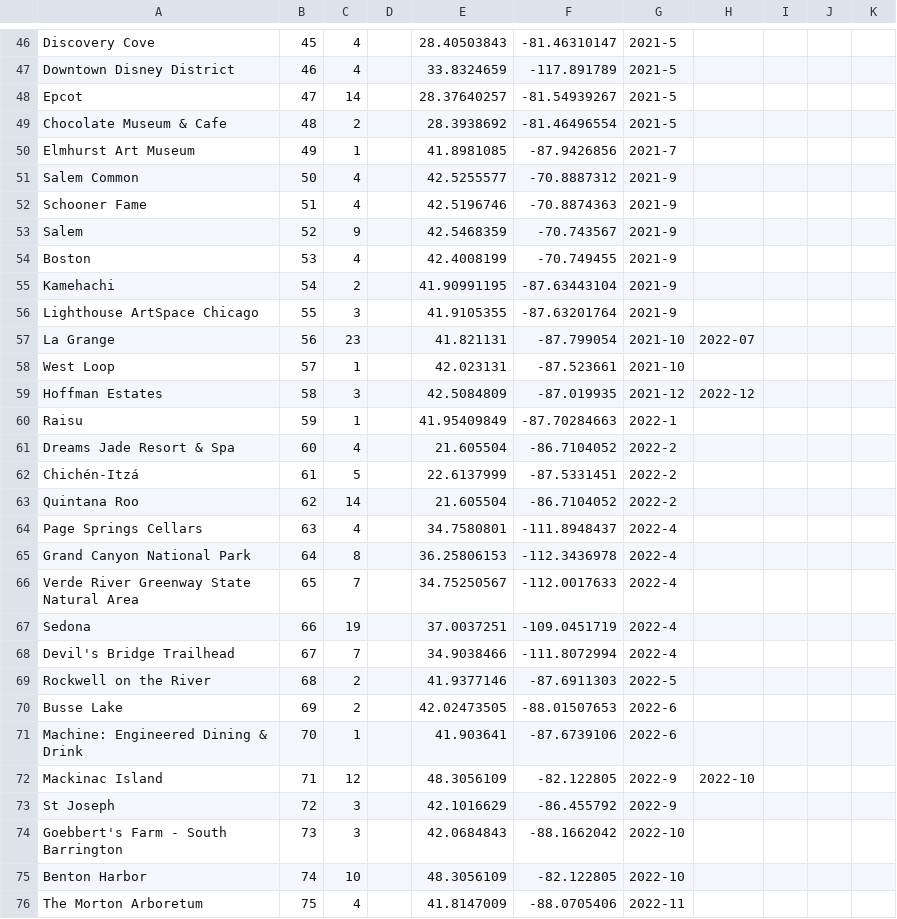
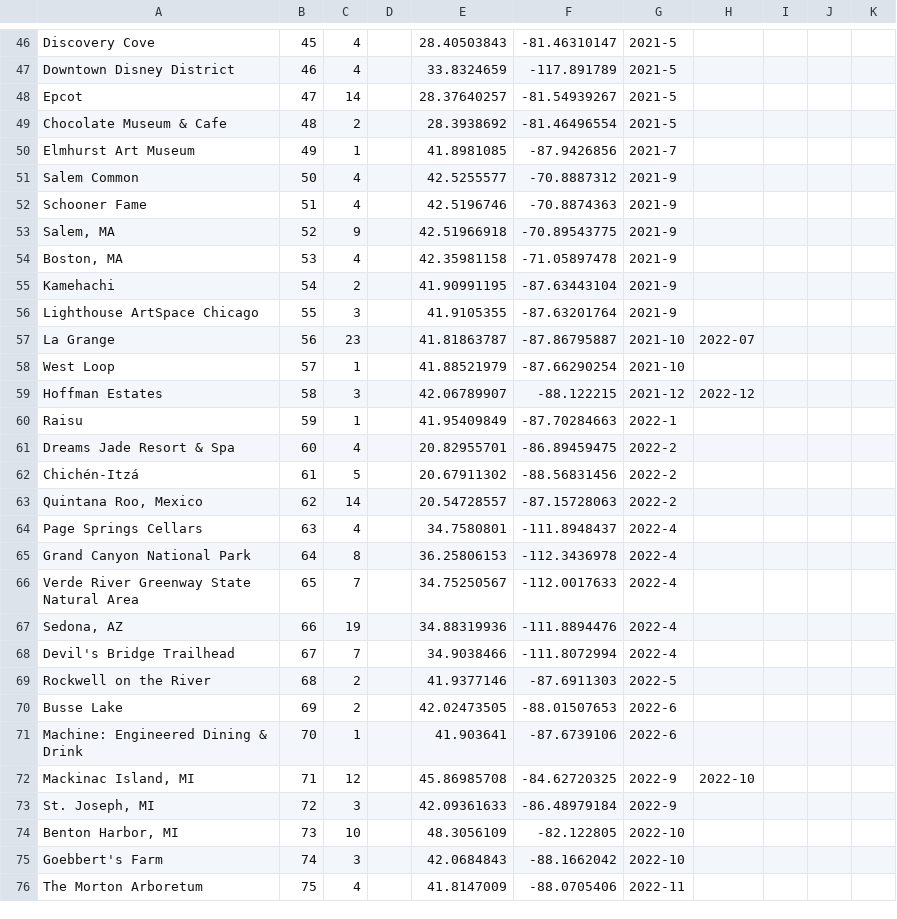
Before and after one commit to ajsampang67/ajsampang67.github.io, a CSV file: wigi/assets/wigiLocations.csv, drawn as a sheet; only a part is shown, gaps mark what is left out; the diff covers the shown part only.

```diff
--- a/wigi/assets/wigiLocations.csv
+++ b/wigi/assets/wigiLocations.csv
@@ -52,13 +52,13 @@ Salem Common,50,4,,42.5255577,-70.8887312,2021-9,,,,
 Schooner Fame,51,4,,42.5196746,-70.8874363,2021-9,,,,
-Salem,52,9,,42.5468359,-70.743567,2021-9,,,,
-Boston,53,4,,42.4008199,-70.749455,2021-9,,,,
+"Salem, MA",52,9,,42.51966918,-70.89543775,2021-9,,,,
+"Boston, MA",53,4,,42.35981158,-71.05897478,2021-9,,,,
 Kamehachi,54,2,,41.90991195,-87.63443104,2021-9,,,,
 Lighthouse ArtSpace Chicago,55,3,,41.9105355,-87.63201764,2021-9,,,,
-La Grange,56,23,,41.821131,-87.799054,2021-10,2022-07,,,
-West Loop,57,1,,42.023131,-87.523661,2021-10,,,,
-Hoffman Estates,58,3,,42.5084809,-87.019935,2021-12,2022-12,,,
+La Grange,56,23,,41.81863787,-87.86795887,2021-10,2022-07,,,
+West Loop,57,1,,41.88521979,-87.66290254,2021-10,,,,
+Hoffman Estates,58,3,,42.06789907,-88.122215,2021-12,2022-12,,,
 Raisu,59,1,,41.95409849,-87.70284663,2022-1,,,,
-Dreams Jade Resort & Spa,60,4,,21.605504,-86.7104052,2022-2,,,,
-Chichén-Itzá,61,5,,22.6137999,-87.5331451,2022-2,,,,
-Quintana Roo,62,14,,21.605504,-86.7104052,2022-2,,,,
+Dreams Jade Resort & Spa,60,4,,20.82955701,-86.89459475,2022-2,,,,
+Chichén-Itzá,61,5,,20.67911302,-88.56831456,2022-2,,,,
+"Quintana Roo, Mexico",62,14,,20.54728557,-87.15728063,2022-2,,,,
 Page Springs Cellars,63,4,,34.7580801,-111.8948437,2022-4,,,,
@@ -66,3 +66,3 @@ Grand Canyon National Park,64,8,,36.25806153,-112.3436978,2022-4,,,,
 Verde River Greenway State Natural Area,65,7,,34.75250567,-112.0017633,2022-4,,,,
-Sedona,66,19,,37.0037251,-109.0451719,2022-4,,,,
+"Sedona, AZ",66,19,,34.88319936,-111.8894476,2022-4,,,,
 Devil's Bridge Trailhead,67,7,,34.9038466,-111.8072994,2022-4,,,,
@@ -71,6 +71,6 @@ Busse Lake,69,2,,42.02473505,-88.01507653,2022-6,,,,
 Machine: Engineered Dining & Drink,70,1,,41.903641,-87.6739106,2022-6,,,,
-Mackinac Island,71,12,,48.3056109,-82.122805,2022-9,2022-10,,,
-St Joseph,72,3,,42.1016629,-86.455792,2022-9,,,,
-Goebbert's Farm - South Barrington,73,3,,42.0684843,-88.1662042,2022-10,,,,
-Benton Harbor,74,10,,48.3056109,-82.122805,2022-10,,,,
+"Mackinac Island, MI",71,12,,45.86985708,-84.62720325,2022-9,2022-10,,,
+"St. Joseph, MI",72,3,,42.09361633,-86.48979184,2022-9,,,,
+"Benton Harbor, MI",73,10,,48.3056109,-82.122805,2022-10,,,,
+Goebbert's Farm,74,3,,42.0684843,-88.1662042,2022-10,,,,
 The Morton Arboretum,75,4,,41.8147009,-88.0705406,2022-11,,,,
```
Also changed, not shown: 1 added row, 1 removed row and 36 edited cells elsewhere in this file, 4 other files.
